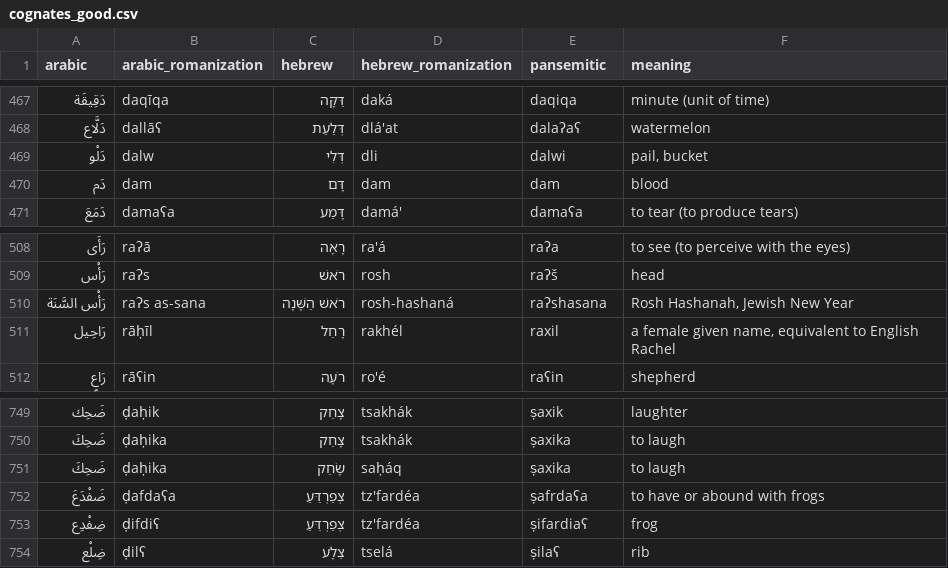
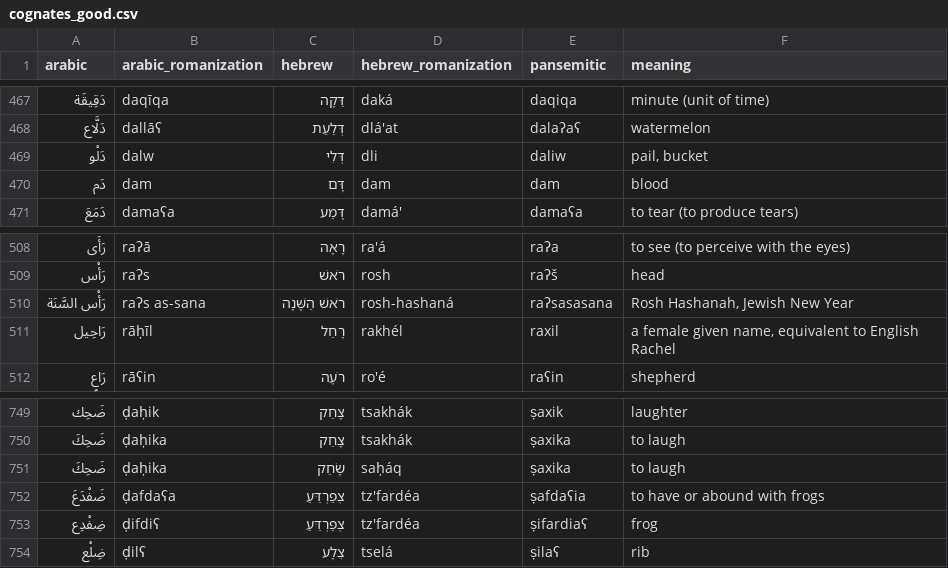
Before and after one commit to pimpale/foo, a CSV file: python/pansemitic-lexicon/cognates_good.csv, drawn as a sheet; only a part is shown, gaps mark what is left out.

```diff
--- a/python/pansemitic-lexicon/cognates_good.csv
+++ b/python/pansemitic-lexicon/cognates_good.csv
@@ -468,3 +468,3 @@ arabic,arabic_romanization,hebrew,hebrew_romanization,pansemitic,meaning
 دَلَّاع,dallāʕ,דְּלַעַת,dlá'at,dalaʔaʕ,watermelon
-دَلْو,dalw,דְּלִי,dli,dalwi,"pail, bucket"
+دَلْو,dalw,דְּלִי,dli,daliw,"pail, bucket"
 دَم,dam,דָּם,dam,dam,blood
@@ -509,3 +509,3 @@ arabic,arabic_romanization,hebrew,hebrew_romanization,pansemitic,meaning
 رَأْس,raʔs,רֹאשׁ,rosh,raʔš,head
-رَأْس السَّنَة,raʔs as-sana,רֹאשׁ הַשָּׁנָה,rosh-hashaná,raʔshasana,"Rosh Hashanah, Jewish New Year"
+رَأْس السَّنَة,raʔs as-sana,רֹאשׁ הַשָּׁנָה,rosh-hashaná,raʔsasasana,"Rosh Hashanah, Jewish New Year"
 رَاحِيل,rāḥīl,רָחֵל,rakhél,raxil,"a female given name, equivalent to English Rachel"
@@ -751,3 +751,3 @@ arabic,arabic_romanization,hebrew,hebrew_romanization,pansemitic,meaning
 ضَحِكَ,ḍaḥika,שָׂחַק,saḥáq,ṣaxika,to laugh
-ضَفْدَعَ,ḍafdaʕa,צְפַרְדֵּעַ,tz'fardéa,ṣafrdaʕa,to have or abound with frogs
+ضَفْدَعَ,ḍafdaʕa,צְפַרְדֵּעַ,tz'fardéa,ṣafdaʕia,to have or abound with frogs
 ضِفْدِع,ḍifdiʕ,צְפַרְדֵּעַ,tz'fardéa,ṣifardiaʕ,frog
```
Also changed, not shown: python/pansemitic-lexicon/cognates2.csv, 3 other files.
